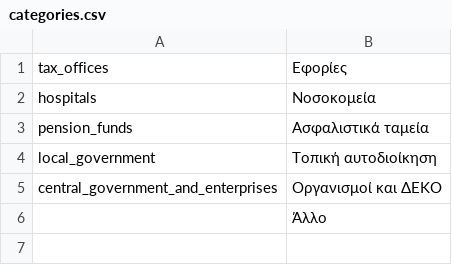
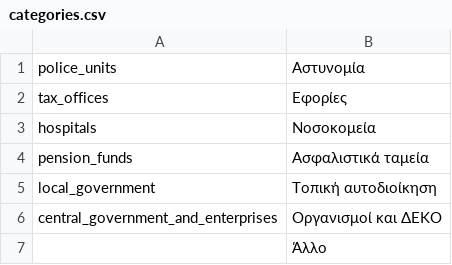
Before and after one commit to teleiakaipavla/diafthoratelos.gr, a CSV file: ror/backkick/db/categories.csv, drawn as a sheet; the diff names each change by its address in the sheet, - before the commit and + after, or states it on an @@ line.

Commit message:
Add police category
Issue: #8

```diff
--- a/ror/backkick/db/categories.csv
+++ b/ror/backkick/db/categories.csv
+row 1: police_units | Αστυνομία
```
